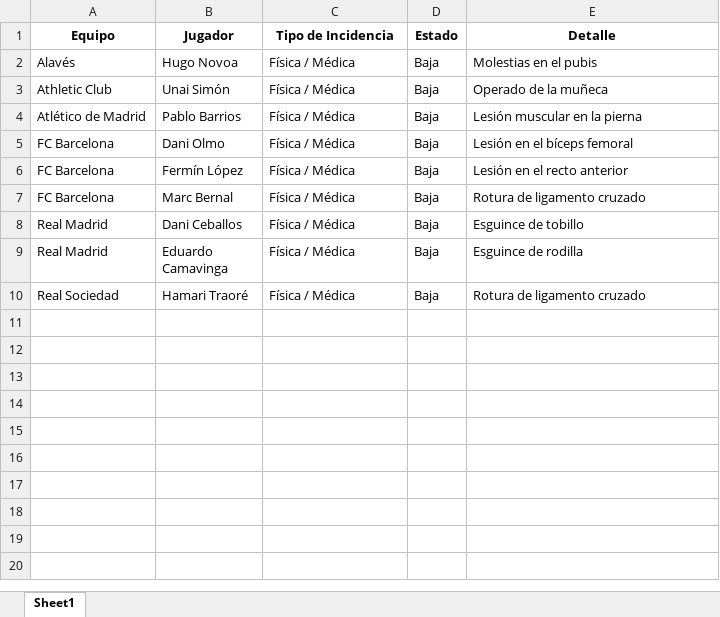
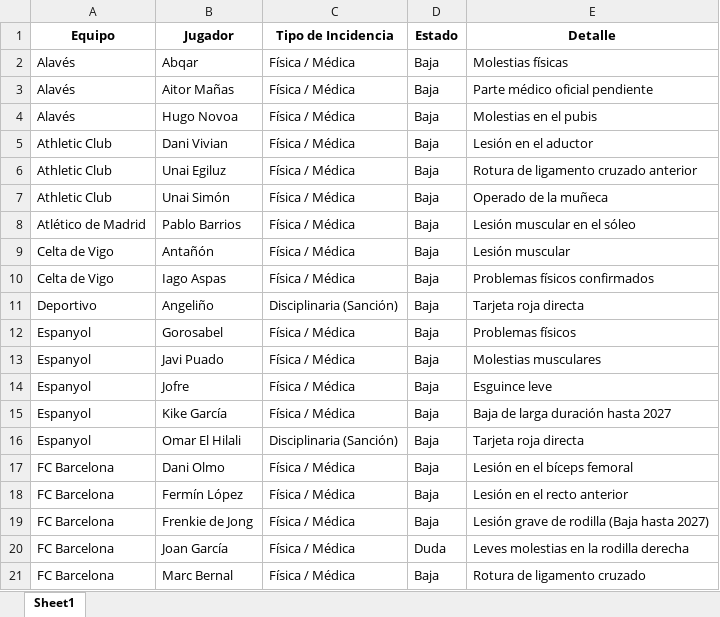
Before and after one commit to Rinconi/infobajas, an Excel workbook: informes/bajas_laliga_2026-09-17.xlsx, sheet Sheet1, drawn as a sheet; only a part is shown; the shorter side is filled out with more unchanged rows; values as stored, in another font and other column widths than the file's, no borders; addresses are those after the commit; the diff covers the shown part only; the diff names each change by its address in the sheet, - before the commit and + after, or states it on an @@ line.

```diff
--- a/informes/bajas_laliga_2026-09-17.xlsx (sheet Sheet1)
+++ b/informes/bajas_laliga_2026-09-17.xlsx (sheet Sheet1)
+row 2: Alavés | Abqar | Física / Médica | Baja | Molestias físicas
+row 3: Alavés | Aitor Mañas | Física / Médica | Baja | Parte médico oficial pendiente
+row 5: Athletic Club | Dani Vivian | Física / Médica | Baja | Lesión en el aductor
+row 6: Athletic Club | Unai Egiluz | Física / Médica | Baja | Rotura de ligamento cruzado anterior
-E8 (Detalle): Lesión muscular en la pierna
+E8 (Detalle): Lesión muscular en el sóleo
+row 9: Celta de Vigo | Antañón | Física / Médica | Baja | Lesión muscular
+row 10: Celta de Vigo | Iago Aspas | Física / Médica | Baja | Problemas físicos confirmados
+row 11: Deportivo | Angeliño | Disciplinaria (Sanción) | Baja | Tarjeta roja directa
+row 12: Espanyol | Gorosabel | Física / Médica | Baja | Problemas físicos
+row 13: Espanyol | Javi Puado | Física / Médica | Baja | Molestias musculares
+row 14: Espanyol | Jofre | Física / Médica | Baja | Esguince leve
+row 15: Espanyol | Kike García | Física / Médica | Baja | Baja de larga duración hasta 2027
+row 16: Espanyol | Omar El Hilali | Disciplinaria (Sanción) | Baja | Tarjeta roja directa
+row 19: FC Barcelona | Frenkie de Jong | Física / Médica | Baja | Lesión grave de rodilla (Baja hasta 2027)
+row 20: FC Barcelona | Joan García | Física / Médica | Duda | Leves molestias en la rodilla derecha
```
Also changed, not shown: 16 added rows elsewhere in this sheet, 2 other files.
